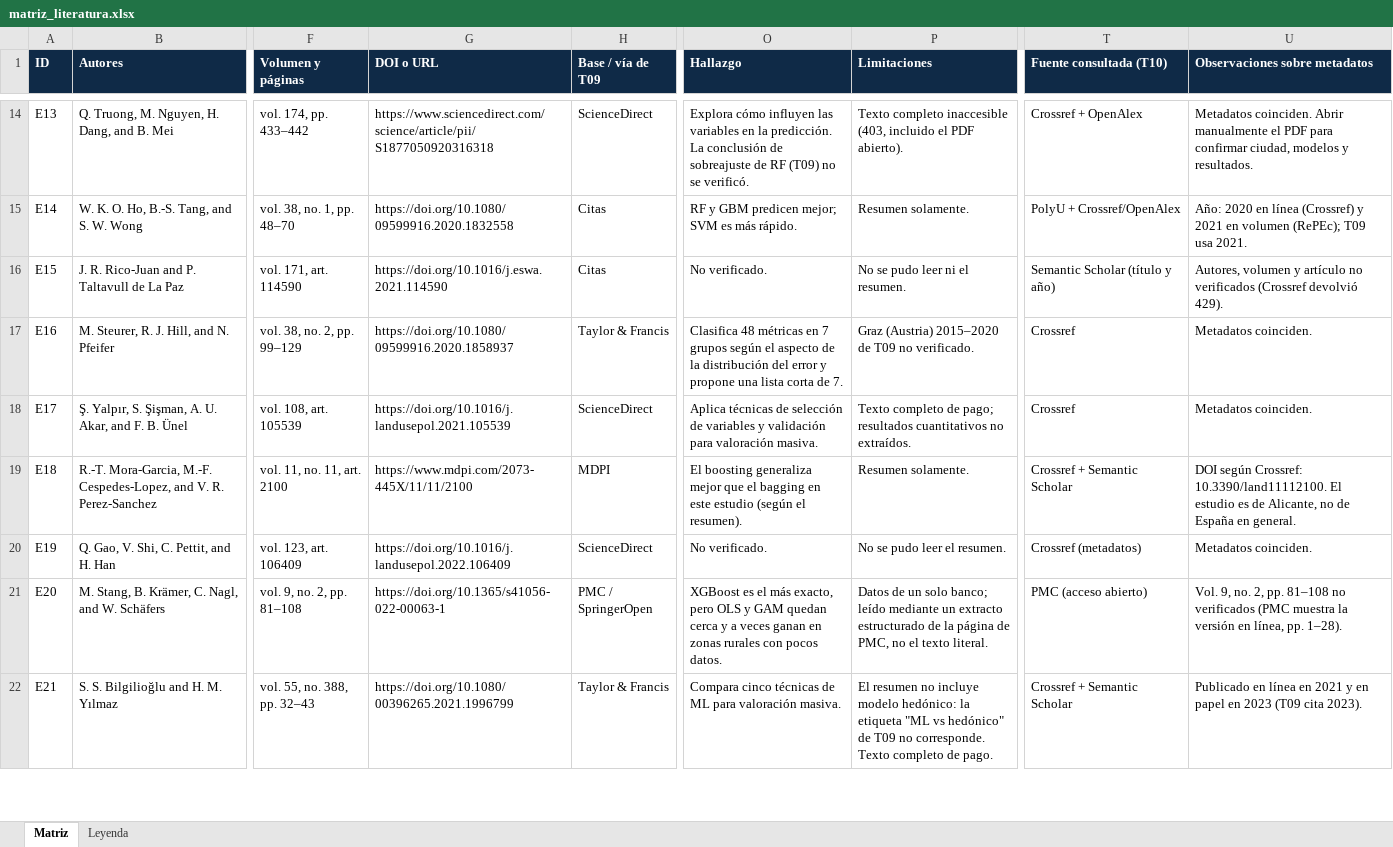
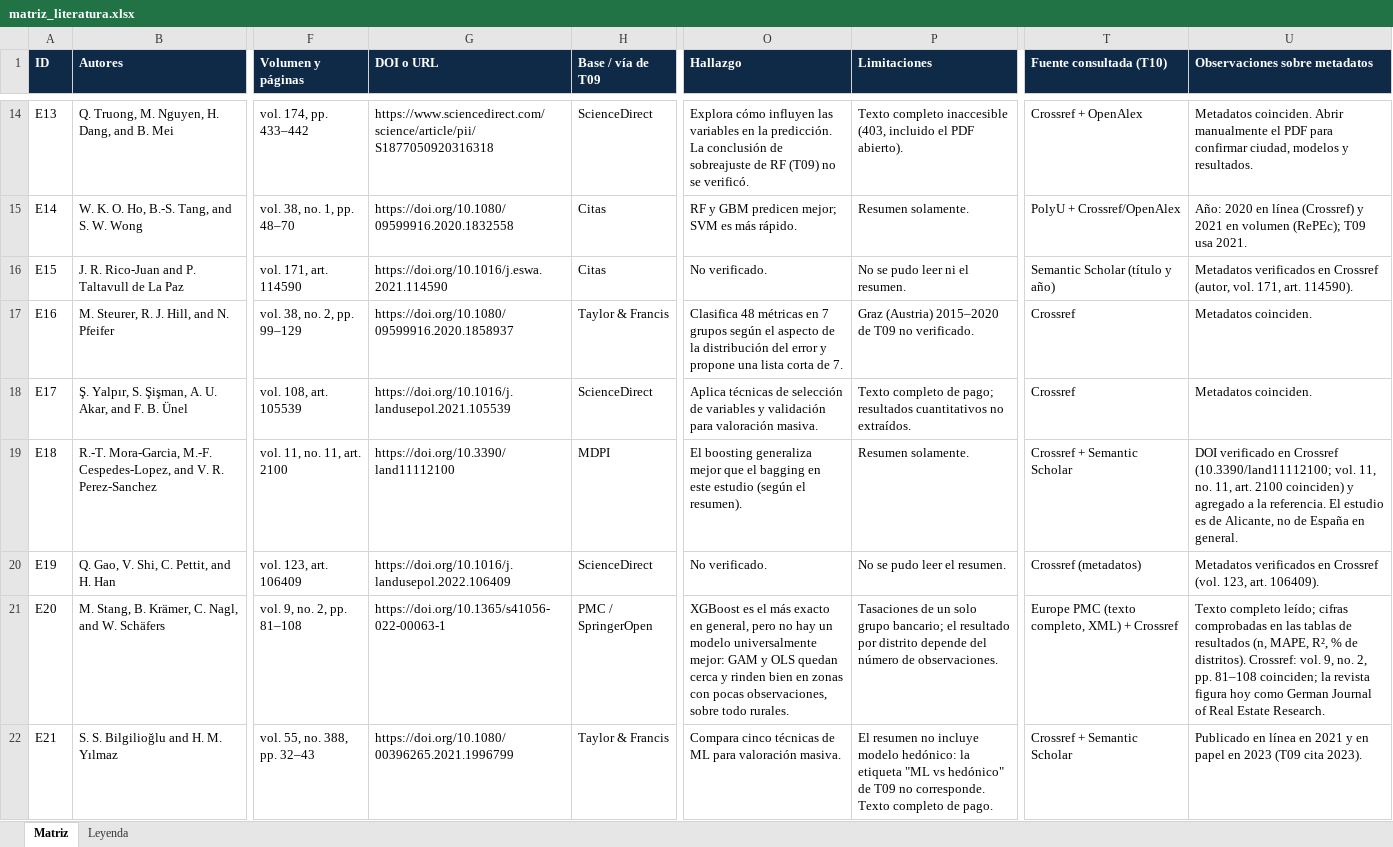
Before and after one commit to Juanm0331123/ml-precio-vivienda, an Excel workbook: docs/entregable_1/matriz_literatura.xlsx, sheet Matriz, drawn as a sheet; only a part is shown, gaps mark what is left out; values as stored, in another font and other column widths than the file's, no borders; the diff covers the shown part only; the diff names each change by its address in the sheet, - before the commit and + after, or states it on an @@ line.

Commit message:
T10: regenera Word, PDF y Excel con la verificación final y actualiza la diapositiva 7

```diff
--- a/docs/entregable_1/matriz_literatura.xlsx (sheet Matriz)
+++ b/docs/entregable_1/matriz_literatura.xlsx (sheet Matriz)
-U16 (Observaciones sobre metadatos): Autores, volumen y artículo no verificados (Crossref devolvió 429).
+U16 (Observaciones sobre metadatos): Metadatos verificados en Crossref (autor, vol. 171, art. 114590).
-G19 (DOI o URL): https://www.mdpi.com/2073-445X/11/11/2100
+G19 (DOI o URL): https://doi.org/10.3390/land11112100
-U19 (Observaciones sobre metadatos): DOI según Crossref: 10.3390/land11112100. El estudio…
+U19 (Observaciones sobre metadatos): DOI verificado en Crossref (10.3390/land11112100; vol. 11, no. 11, art. 2100 coinciden) y agregado a la referencia. El estudio…
-U20 (Observaciones sobre metadatos): Metadatos coinciden.
+U20 (Observaciones sobre metadatos): Metadatos verificados en Crossref (vol. 123, art. 106409).
-O21 (Hallazgo): …el más exacto, pero OLS y GAM quedan cerca y a veces ganan en zonas rurales con pocos datos.
+O21 (Hallazgo): …el más exacto en general, pero no hay un modelo universalmente mejor: GAM y OLS quedan cerca y rinden bien en zonas con pocas observaciones, sobre todo rurales.
-P21 (Limitaciones): Datos de un solo banco; leído mediante un extracto estructurado de la página de PMC, no el texto literal.
+P21 (Limitaciones): Tasaciones de un solo grupo bancario; el resultado por distrito depende del número de observaciones.
-T21 (Fuente consultada (T10)): PMC (acceso abierto)
+T21 (Fuente consultada (T10)): Europe PMC (texto completo, XML) + Crossref
-U21 (Observaciones sobre metadatos): Vol. 9, no. 2, pp. 81–108 no verificados (PMC muestra la versión en línea, pp. 1–28).
+U21 (Observaciones sobre metadatos): Texto completo leído; cifras comprobadas en las tablas de resultados (n, MAPE, R², % de distritos). Crossref: vol. 9, no. 2, pp. 81–108 coinciden; la revista figura hoy como German Journal of Real Estate Research.
```
Also changed, not shown: 21 edited cells and cell formats elsewhere in this sheet, sheet Leyenda, 4 other files.
